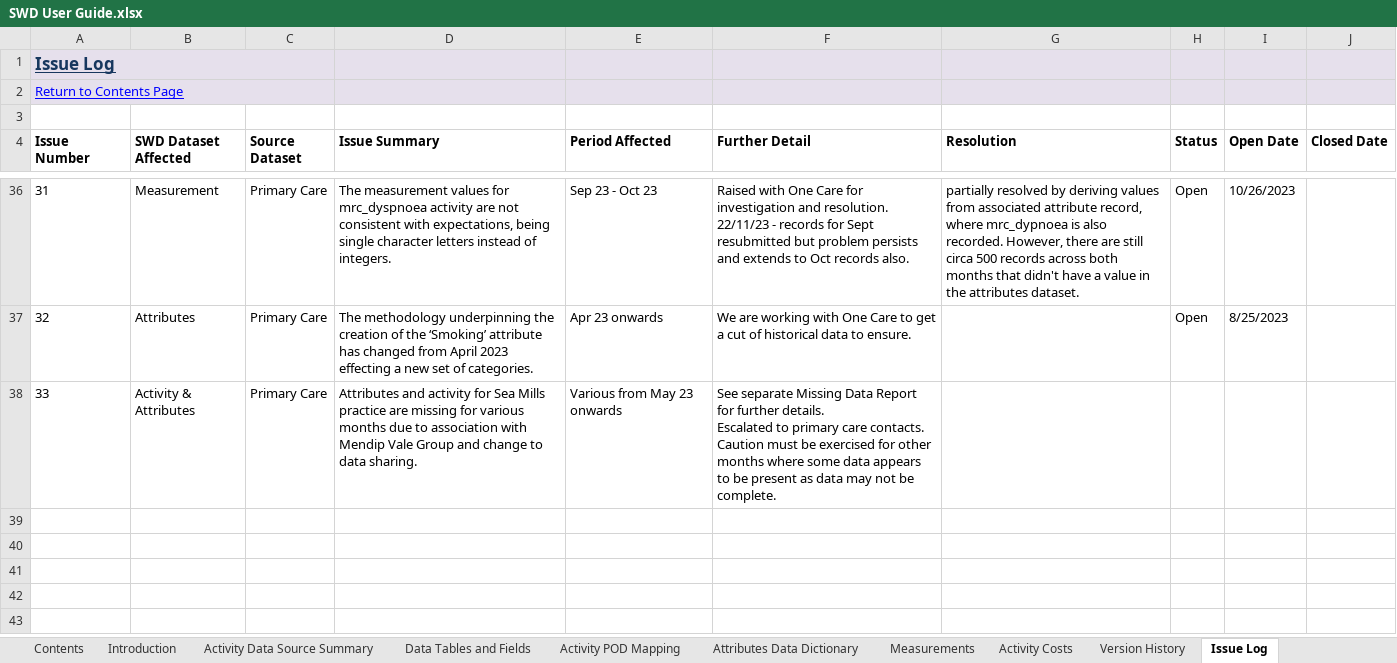
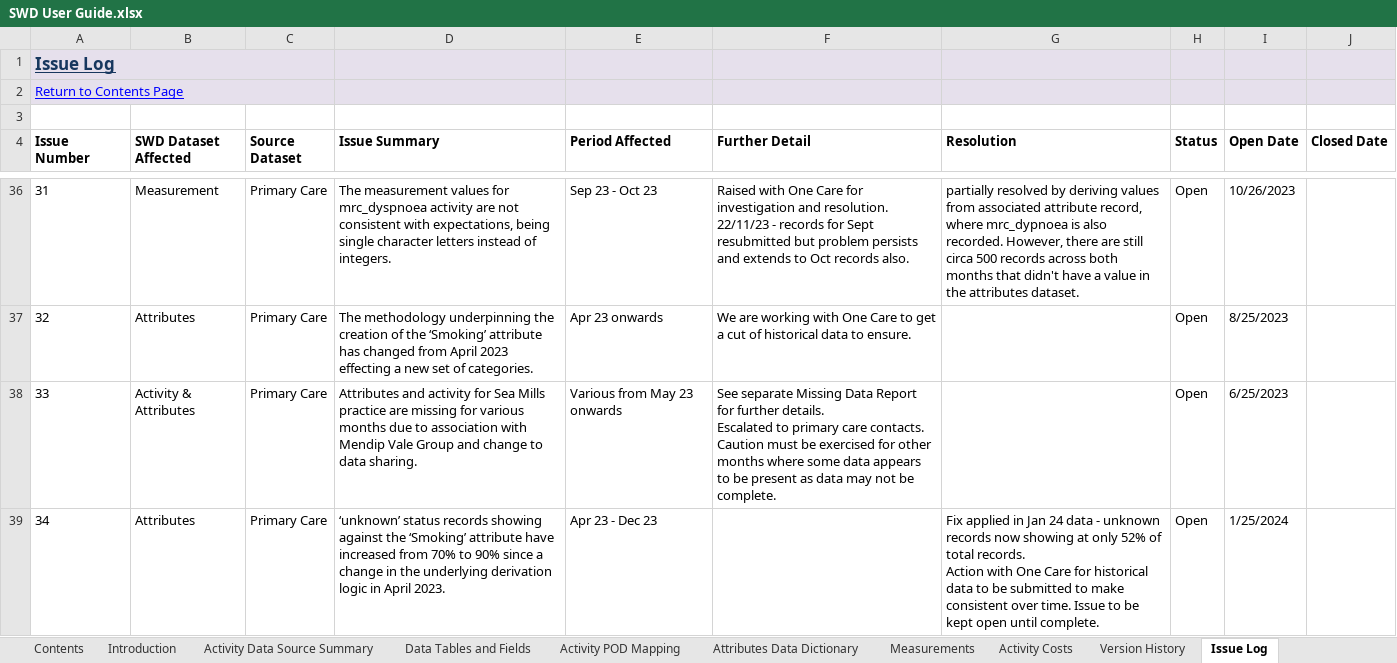
Before and after one commit to BusinessInformationBNSSG/SWD, an Excel workbook: SWD User Guide.xlsx, sheet Issue Log, drawn as a sheet; only a part is shown, gaps mark what is left out; values as stored, in another font and other column widths than the file's, no borders; conditional formats not drawn; ↵ is a line break in a cell; the diff covers the shown part only; the diff names each change by its address in the sheet, - before the commit and + after, or states it on an @@ line.

```diff
--- a/SWD User Guide.xlsx (sheet Issue Log)
+++ b/SWD User Guide.xlsx (sheet Issue Log)
-H38 (Status): (empty)
+H38 (Status): Open
-I38 (Open Date): (empty)
+I38 (Open Date): 6/25/2023
+row 39: 34 | Attributes | Primary Care | ‘unknown’ status records showing against the ‘Smoking’ attribute have increased from 70% to 90% since a change in the underlying derivation logic in April 2023. | Apr 23 - Dec 23 |  | Fix applied in Jan 24 data - unknown records now showing at only 52% of total records. ↵ Action with One Care for historical data to be submitted to make consistent over time. Issue to be kept open until complete. | Open | 1/25/2024
```
Also changed, not shown: 2 added rows elsewhere in this sheet, sheet Attributes Data Dictionary.
